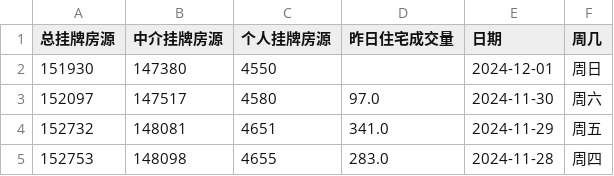
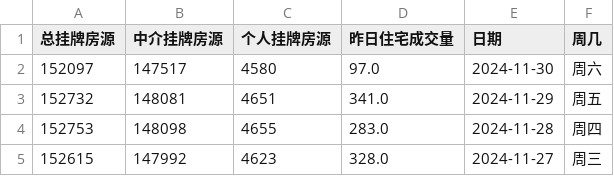
Before and after one commit to Channe/njhouse, a CSV file: house_scripts/njhouse_stock_daily/njhouse_stock_daily.csv, drawn as a sheet; only a part is shown; the shorter side is filled out with more unchanged rows; the diff names each change by its address in the sheet, - before the commit and + after, or states it on an @@ line.

```diff
--- a/house_scripts/njhouse_stock_daily/njhouse_stock_daily.csv
+++ b/house_scripts/njhouse_stock_daily/njhouse_stock_daily.csv
-row 2: 151930 | 147380 | 4550 |  | 2024-12-01 | 周日
```
Also changed, not shown: 7 other files.
